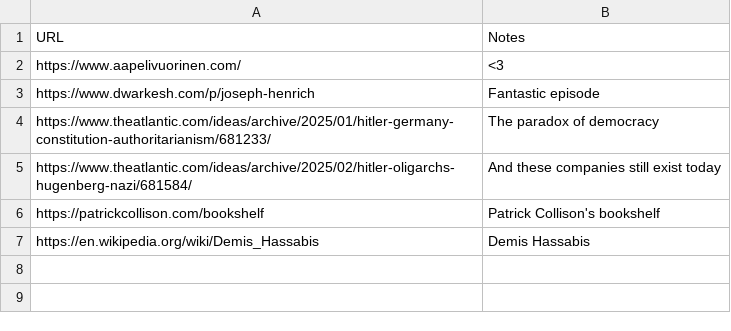
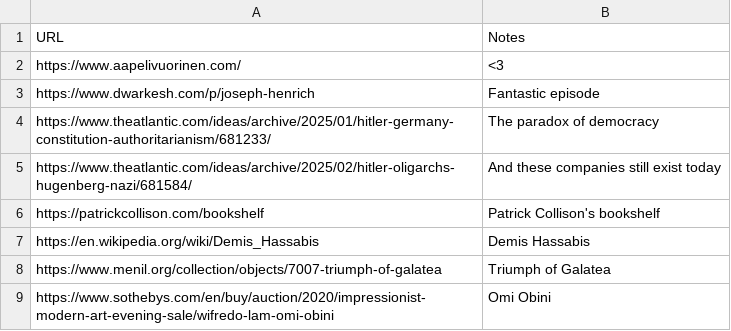
Before and after one commit to ktjkim/ktjkim.github.io, a CSV file: inspiration.csv, drawn as a sheet; the diff names each change by its address in the sheet, - before the commit and + after, or states it on an @@ line.

Commit message:
inspiration

```diff
--- a/inspiration.csv
+++ b/inspiration.csv
+row 8: https://www.menil.org/collection/objects/7007-triumph-of-galatea | Triumph of Galatea
+row 9: https://www.sothebys.com/en/buy/auction/2020/impressionist-modern-art-evening-sale/wifredo-lam-omi-obini | Omi Obini
```
